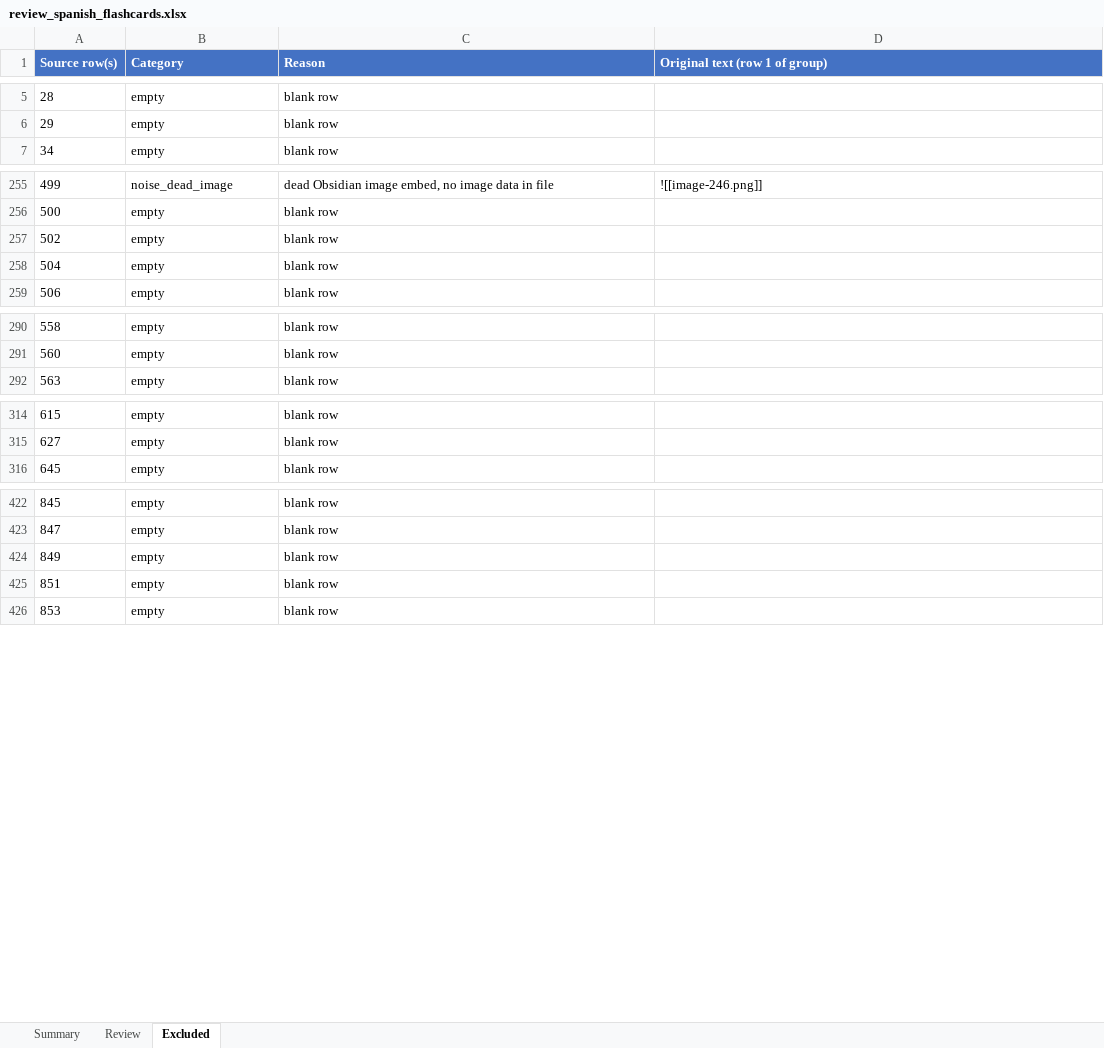
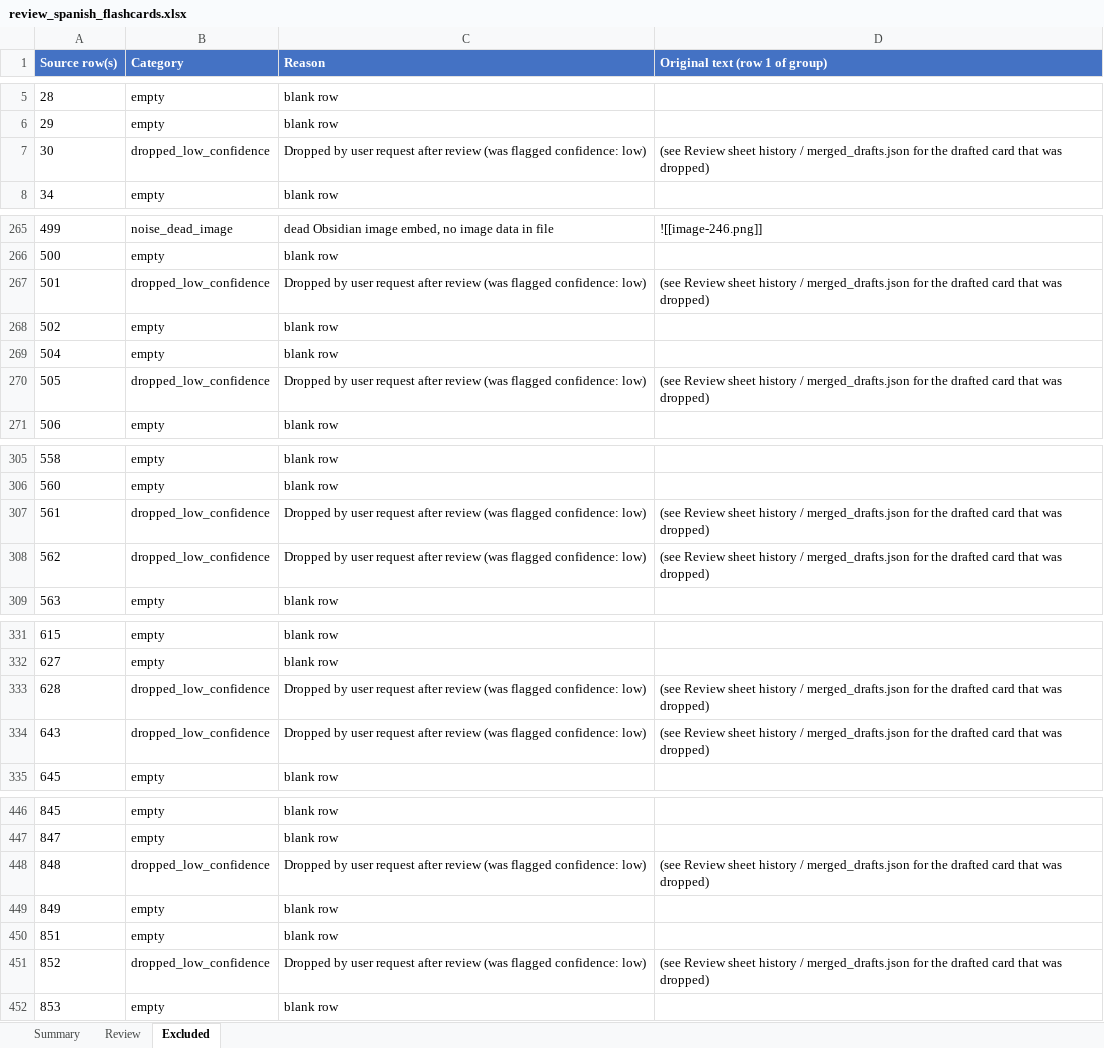
Before and after one commit to itspatrickchoi/spanish-vocab-flashcards, an Excel workbook: data/review_spanish_flashcards.xlsx, sheet Excluded, drawn as a sheet; only a part is shown, gaps mark what is left out; values as stored, in another font and other column widths than the file's, no borders; the diff covers the shown part only; the diff names each change by its address in the sheet, - before the commit and + after, or states it on an @@ line.

```diff
--- a/data/review_spanish_flashcards.xlsx (sheet Excluded)
+++ b/data/review_spanish_flashcards.xlsx (sheet Excluded)
+row 7: 30 | dropped_low_confidence | Dropped by user request after review (was flagged confidence: low) | (see Review sheet history / merged_drafts.json for the drafted card that was dropped)
+row 267: 501 | dropped_low_confidence | Dropped by user request after review (was flagged confidence: low) | (see Review sheet history / merged_drafts.json for the drafted card that was dropped)
+row 270: 505 | dropped_low_confidence | Dropped by user request after review (was flagged confidence: low) | (see Review sheet history / merged_drafts.json for the drafted card that was dropped)
+row 307: 561 | dropped_low_confidence | Dropped by user request after review (was flagged confidence: low) | (see Review sheet history / merged_drafts.json for the drafted card that was dropped)
+row 308: 562 | dropped_low_confidence | Dropped by user request after review (was flagged confidence: low) | (see Review sheet history / merged_drafts.json for the drafted card that was dropped)
+row 333: 628 | dropped_low_confidence | Dropped by user request after review (was flagged confidence: low) | (see Review sheet history / merged_drafts.json for the drafted card that was dropped)
+row 334: 643 | dropped_low_confidence | Dropped by user request after review (was flagged confidence: low) | (see Review sheet history / merged_drafts.json for the drafted card that was dropped)
+row 448: 848 | dropped_low_confidence | Dropped by user request after review (was flagged confidence: low) | (see Review sheet history / merged_drafts.json for the drafted card that was dropped)
+row 451: 852 | dropped_low_confidence | Dropped by user request after review (was flagged confidence: low) | (see Review sheet history / merged_drafts.json for the drafted card that was dropped)
```
Also changed, not shown: 18 added rows elsewhere in this sheet, sheet Review, sheet Summary, formulas that keep their value, 4 other files.
